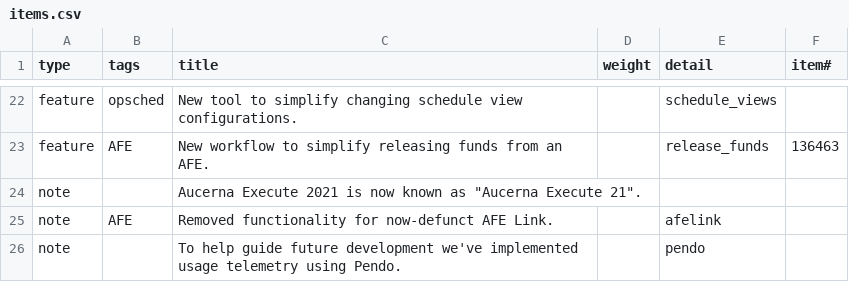
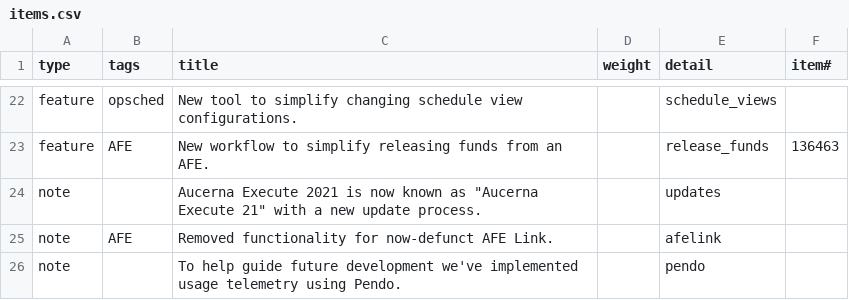
Before and after one commit to aucerna/execute-release-notes, a CSV file: source/21.0/items.csv, drawn as a sheet; only a part is shown, gaps mark what is left out.

```diff
--- a/source/21.0/items.csv
+++ b/source/21.0/items.csv
@@ -23,3 +23,3 @@ feature,opsched,New tool to simplify changing schedule view configurations.,,sch
 feature,AFE,New workflow to simplify releasing funds from an AFE.,,release_funds,136463
-note,,"Aucerna Execute 2021 is now known as ""Aucerna Execute 21"".",,,
+note,,"Aucerna Execute 2021 is now known as ""Aucerna Execute 21"" with a new update process.",,updates,
 note,AFE,Removed functionality for now-defunct AFE Link.,,afelink,
```
Also changed, not shown: 1 other file.
